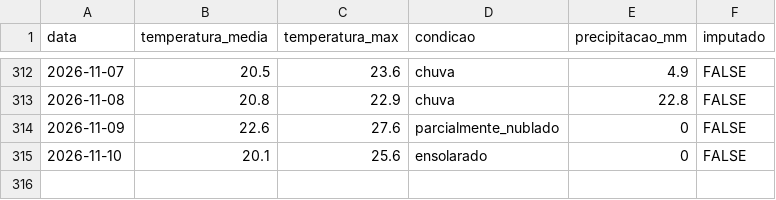
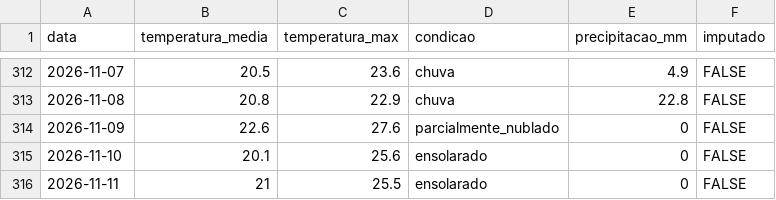
Before and after one commit to PedroFreitasDev/P.I-Data-Science, a CSV file: dados/silver/clima.csv, drawn as a sheet; only a part is shown, gaps mark what is left out.

```diff
--- a/dados/silver/clima.csv
+++ b/dados/silver/clima.csv
@@ -315 +315,2 @@ data,temperatura_media,temperatura_max,condicao,precipitacao_mm,imputado
 2026-11-10,20.1,25.6,ensolarado,0,FALSE
+2026-11-11,21,25.5,ensolarado,0,FALSE
```
Also changed, not shown: dados/silver/calendario.csv, dados/silver/devedores.csv, 2 other files.
